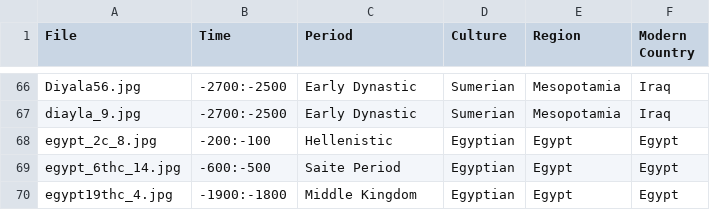
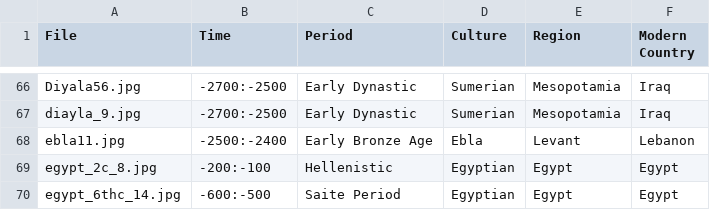
Before and after one commit to maltaweel/ImageComparison, a CSV file: image_data/imageLink.csv, drawn as a sheet; only a part is shown, gaps mark what is left out; the shorter side is filled out with more unchanged rows; the diff names each change by its address in the sheet, - before the commit and + after, or states it on an @@ line.

```diff
--- a/image_data/imageLink.csv
+++ b/image_data/imageLink.csv
+row 68: ebla11.jpg | -2500:-2400 | Early Bronze Age | Ebla | Levant | Lebanon
```
Also changed, not shown: pre9th/imageLink.csv, 2 other files.
